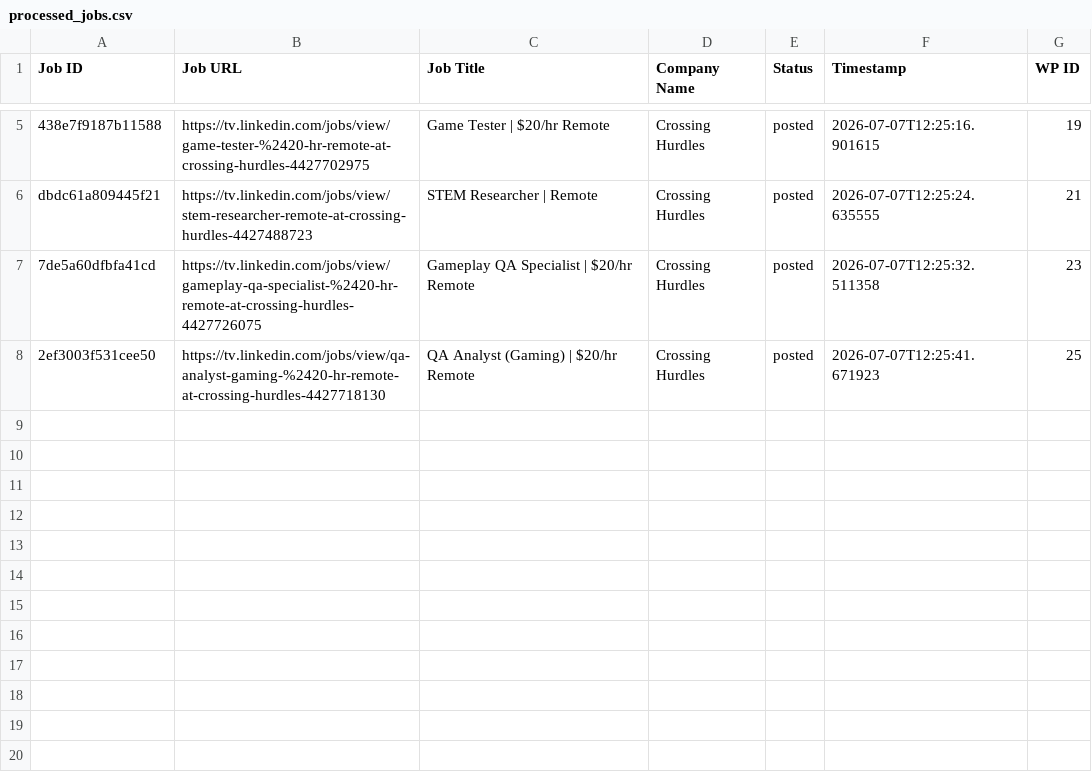
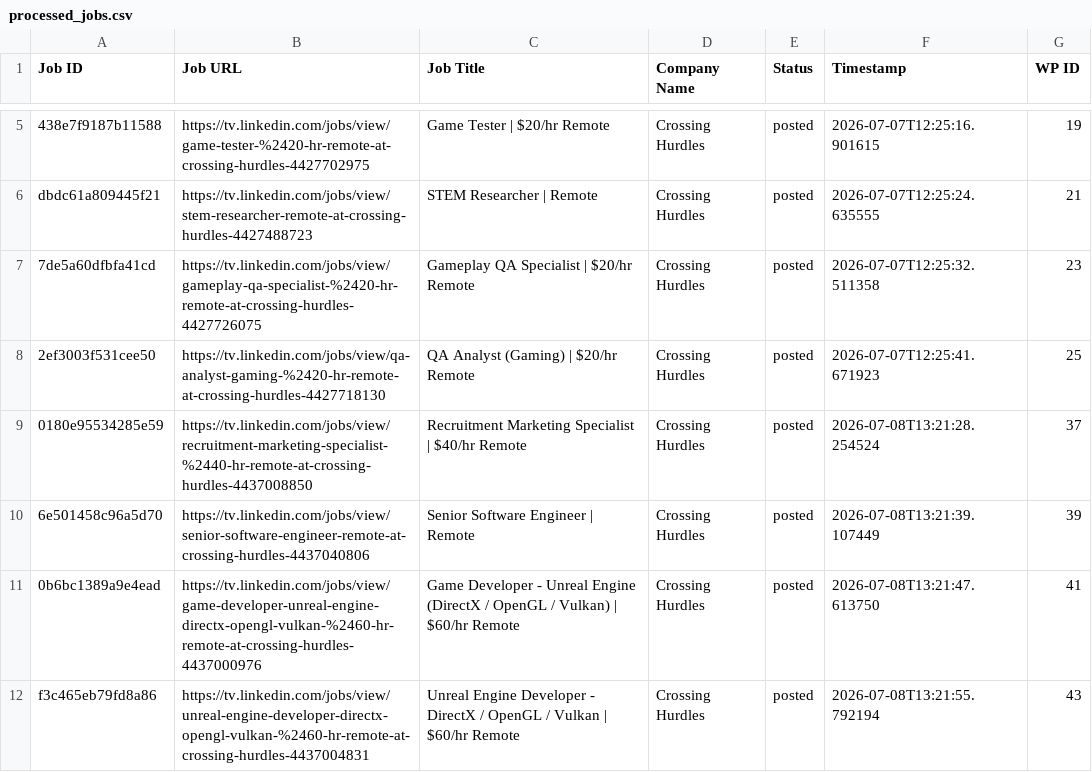
Before and after one commit to vindoky/tv, a CSV file: processed_jobs.csv, drawn as a sheet; only a part is shown, gaps mark what is left out; the diff names each change by its address in the sheet, - before the commit and + after, or states it on an @@ line.

```diff
--- a/processed_jobs.csv
+++ b/processed_jobs.csv
+row 9: 0180e95534285e59 | https://tv.linkedin.com/jobs/view/recruitment-marketing-specialist-%2440-hr-remote-at-crossing-hurdles-4437008850 | Recruitment Marketing Specialist | $40/hr Remote | Crossing Hurdles | posted | 2026-07-08T13:21:28.254524 | 37
+row 10: 6e501458c96a5d70 | https://tv.linkedin.com/jobs/view/senior-software-engineer-remote-at-crossing-hurdles-4437040806 | Senior Software Engineer | Remote | Crossing Hurdles | posted | 2026-07-08T13:21:39.107449 | 39
+row 11: 0b6bc1389a9e4ead | https://tv.linkedin.com/jobs/view/game-developer-unreal-engine-directx-opengl-vulkan-%2460-hr-remote-at-crossing-hurdles-4437000976 | Game Developer - Unreal Engine (DirectX / OpenGL / Vulkan) | $60/hr Remote | Crossing Hurdles | posted | 2026-07-08T13:21:47.613750 | 41
+row 12: f3c465eb79fd8a86 | https://tv.linkedin.com/jobs/view/unreal-engine-developer-directx-opengl-vulkan-%2460-hr-remote-at-crossing-hurdles-4437004831 | Unreal Engine Developer - DirectX / OpenGL / Vulkan | $60/hr Remote | Crossing Hurdles | posted | 2026-07-08T13:21:55.792194 | 43
```
